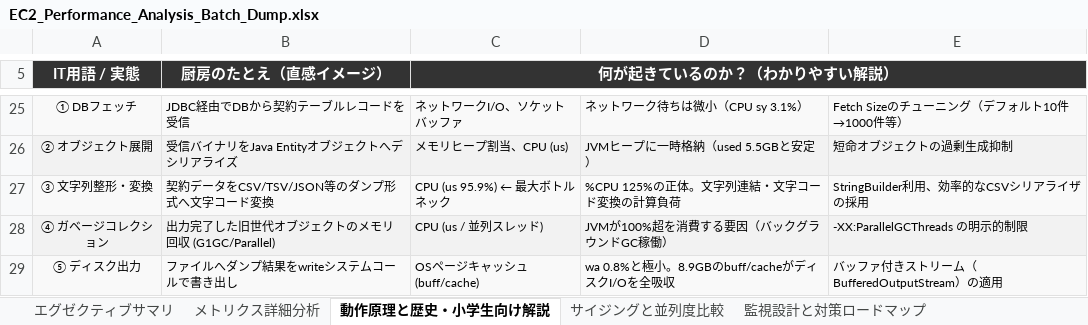
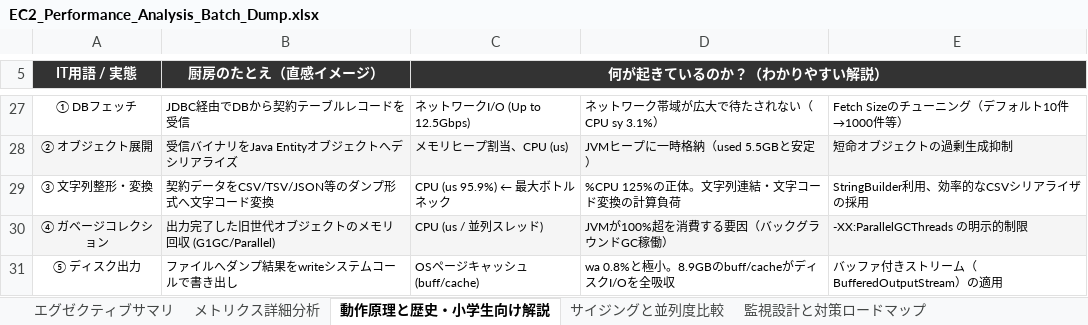
Before and after one commit to ProjectRubyRing/EC2_Performance_Problem_Agy, an Excel workbook: EC2_Performance_Analysis_Batch_Dump.xlsx, sheet 動作原理と歴史・小学生向け解説, drawn as a sheet; only a part is shown, gaps mark what is left out; values as stored, in another font and other column widths than the file's, no borders; addresses are those after the commit; the diff covers the shown part only; the diff names each change by its address in the sheet, - before the commit and + after, or states it on an @@ line.

```diff
--- a/EC2_Performance_Analysis_Batch_Dump.xlsx (sheet 動作原理と歴史・小学生向け解説)
+++ b/EC2_Performance_Analysis_Batch_Dump.xlsx (sheet 動作原理と歴史・小学生向け解説)
@@ A5:C5 text size: smaller @@
-A27:E27 fill: #F9F9F9
+A27:E27 fill: none
-C27 (何が起きているのか？（わかりやすい解説）): ネットワークI/O、ソケットバッファ
+C27 (何が起きているのか？（わかりやすい解説）): ネットワークI/O (Up to 12.5Gbps)
-D27: ネットワーク待ちは微小（CPU sy 3.1%）
+D27: ネットワーク帯域が広大で待たされない（CPU sy 3.1%）
-A29:E29 fill: #F9F9F9
+A29:E29 fill: none
-A31:E31 fill: #F9F9F9
+A31:E31 fill: none
```
Also changed, not shown: 4 added rows, 2 removed rows, 16 edited cells and cell formats elsewhere in this sheet, sheet メトリクス詳細分析, sheet エグゼクティブサマリ, sheet サイジングと並列度比較, sheet 監視設計と対策ロードマップ, 2 other files.
